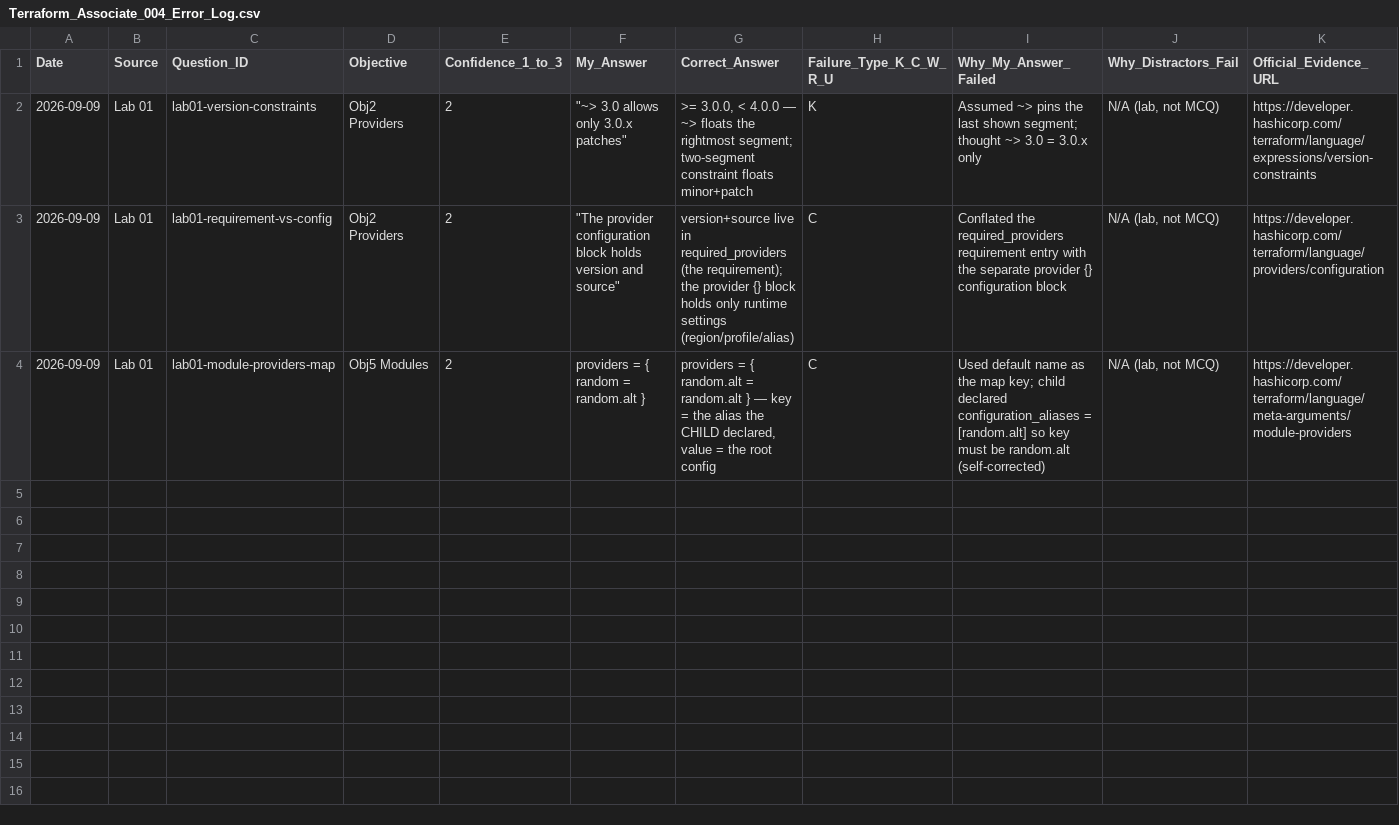
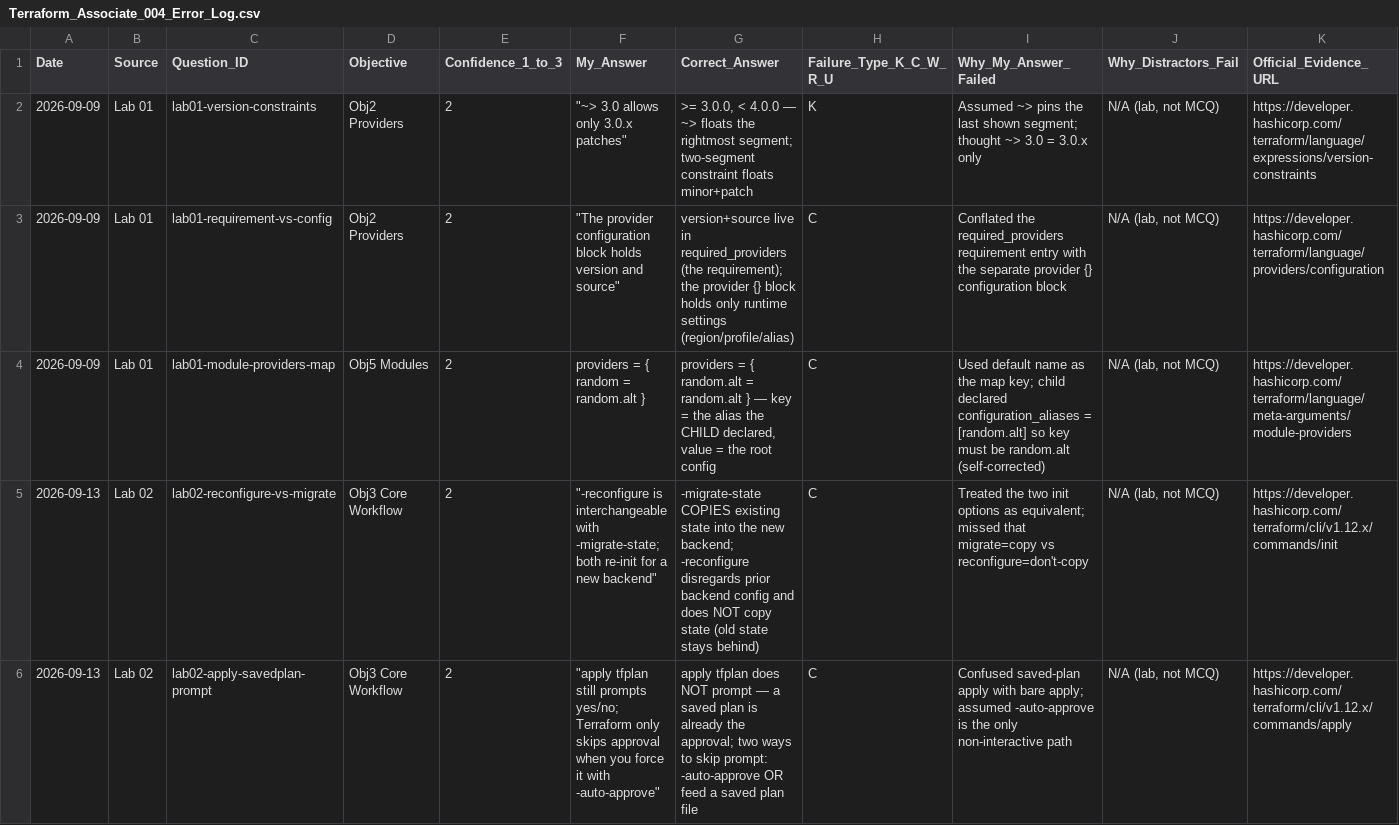
Before and after one commit to papidb/tf-004-prep, a CSV file: Terraform_Associate_004_Error_Log.csv, drawn as a sheet; only a part is shown; rows hold the shown columns only; the diff names each change by its address in the sheet, - before the commit and + after, or states it on an @@ line.

```diff
--- a/Terraform_Associate_004_Error_Log.csv
+++ b/Terraform_Associate_004_Error_Log.csv
+row 5: 2026-09-13 | Lab 02 | lab02-reconfigure-vs-migrate | Obj3 Core Workflow | 2 | "-reconfigure is interchangeable with -migrate-state; both re-init for a new backend" | -migrate-state COPIES existing state into the new backend; -reconfigure disregards prior backend config and does NOT copy state (old state stays behind) | C | Treated the two init options as equivalent; missed that migrate=copy vs reconfigure=don't-copy | N/A (lab, not MCQ) | https://developer.hashicorp.com/terraform/cli/v1.12.x/commands/init
+row 6: 2026-09-13 | Lab 02 | lab02-apply-savedplan-prompt | Obj3 Core Workflow | 2 | "apply tfplan still prompts yes/no; Terraform only skips approval when you force it with -auto-approve" | apply tfplan does NOT prompt — a saved plan is already the approval; two ways to skip prompt: -auto-approve OR feed a saved plan file | C | Confused saved-plan apply with bare apply; assumed -auto-approve is the only non-interactive path | N/A (lab, not MCQ) | https://developer.hashicorp.com/terraform/cli/v1.12.x/commands/apply
```
Also changed, not shown: 6 other files.
